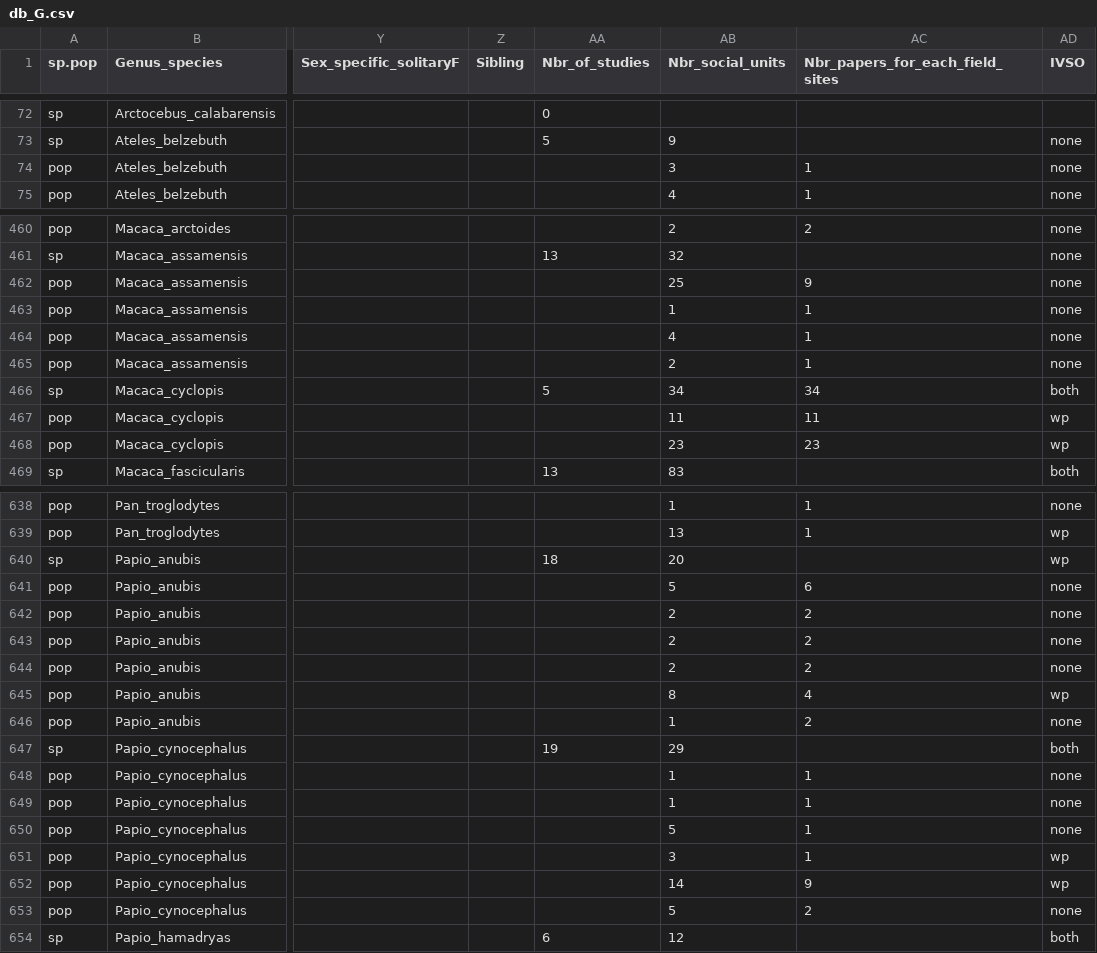
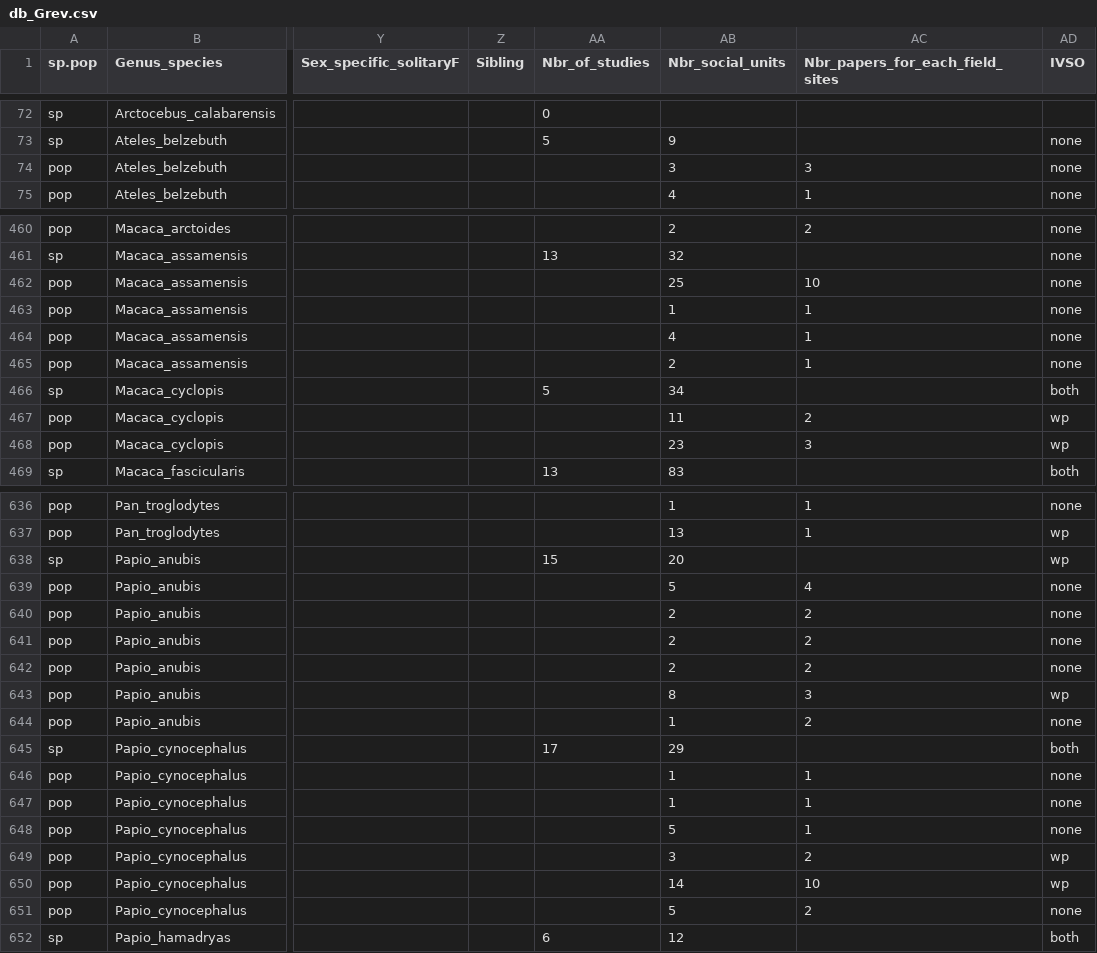
Before and after one commit to Jordan-Scott-Martin/primate-SO-analysis, a CSV file: db_Grev.csv (was db_G.csv), drawn as a sheet; only a part is shown, gaps mark what is left out; addresses are those after the commit; the diff covers the shown part only; the diff names each change by its address in the sheet, - before the commit and + after, or states it on an @@ line.

```diff
--- a/db_G.csv
+++ b/db_Grev.csv
-AC74 (Nbr_papers_for_each_field_sites): 1
+AC74 (Nbr_papers_for_each_field_sites): 3
-AC462 (Nbr_papers_for_each_field_sites): 9
+AC462 (Nbr_papers_for_each_field_sites): 10
-AC466 (Nbr_papers_for_each_field_sites): 34
+AC466 (Nbr_papers_for_each_field_sites): (empty)
-AC467 (Nbr_papers_for_each_field_sites): 11
+AC467 (Nbr_papers_for_each_field_sites): 2
-AC468 (Nbr_papers_for_each_field_sites): 23
+AC468 (Nbr_papers_for_each_field_sites): 3
-AA638 (Nbr_of_studies): 18
+AA638 (Nbr_of_studies): 15
-AC639 (Nbr_papers_for_each_field_sites): 6
+AC639 (Nbr_papers_for_each_field_sites): 4
-AC643 (Nbr_papers_for_each_field_sites): 4
+AC643 (Nbr_papers_for_each_field_sites): 3
-AA645 (Nbr_of_studies): 19
+AA645 (Nbr_of_studies): 17
-AC649 (Nbr_papers_for_each_field_sites): 1
+AC649 (Nbr_papers_for_each_field_sites): 2
-AC650 (Nbr_papers_for_each_field_sites): 9
+AC650 (Nbr_papers_for_each_field_sites): 10
```
Also changed, not shown: 2 removed rows and 118 edited cells elsewhere in this file, dataG.csv, dataGR.csv, 6 other files.
